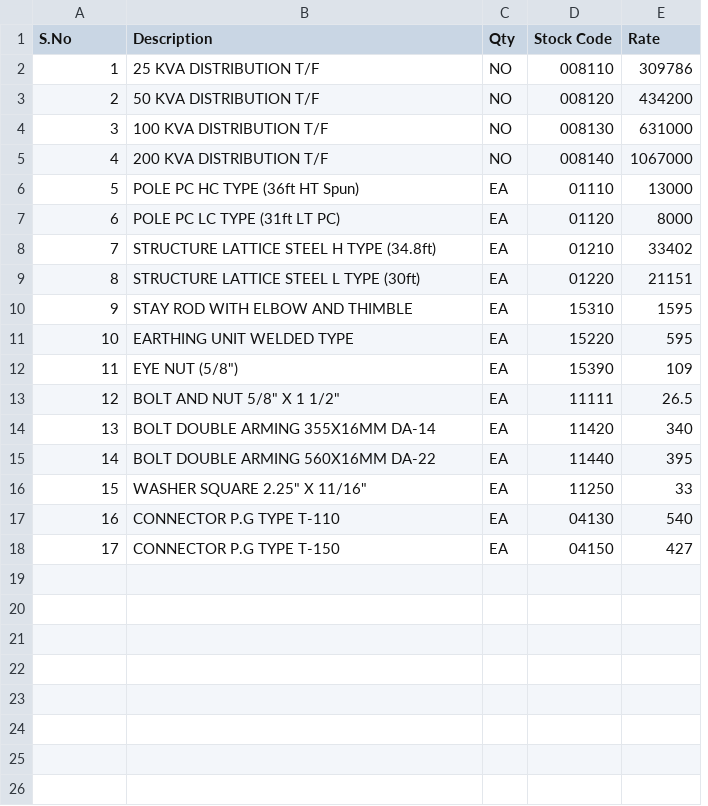
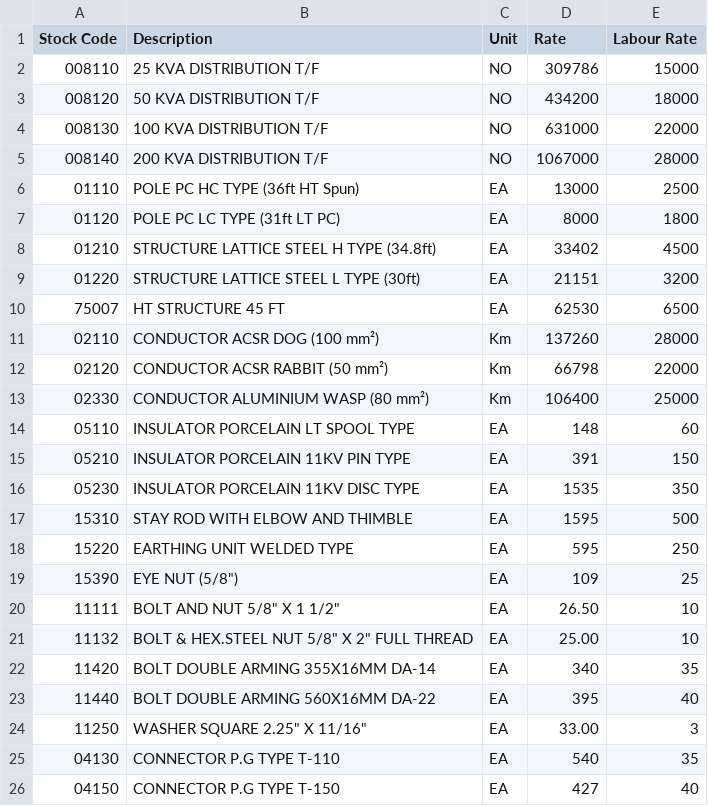
Before and after one commit to inayatxen/HT-LV-Feeder-Loss-Analysis-ELR-System-, a CSV file: material_price_template.csv, drawn as a sheet; removed rows and columns are numbered as before the commit, all else as after; the diff names each change by its address in the sheet, - before the commit and + after, or states it on an @@ line.

Commit message:
feat(materials): add bulk CSV import/export support
Implemented CSV-based material rate management, allowing users to download templates, export current price lists, and perform bulk updates for material and labour rates. Added associated helper utilities and updated the UI to support bulk data synchronization.

```diff
--- a/material_price_template.csv
+++ b/material_price_template.csv
-column D (Stock Code), rows 2-18: 008110 | 008120 | 008130 | 008140 | 01110 | 01120 | 01210 | 01220 | 15310 | 15220 | 15390 | 11111 | 11420 | 11440 | 11250 | 04130 | 04150
+column E (Labour Rate), rows 2-9: 15000 | 18000 | 22000 | 28000 | 2500 | 1800 | 4500 | 3200; rows 17-20: 500 | 250 | 25 | 10; rows 22-26: 35 | 40 | 3 | 35 | 40
-A1: S.No
+A1: Stock Code
-C1: Qty
+C1: Unit
-A2 (Stock Code): 1
+A2 (Stock Code): 008110
-A3 (Stock Code): 2
+A3 (Stock Code): 008120
-A4 (Stock Code): 3
+A4 (Stock Code): 008130
-A5 (Stock Code): 4
+A5 (Stock Code): 008140
-A6 (Stock Code): 5
+A6 (Stock Code): 01110
-A7 (Stock Code): 6
+A7 (Stock Code): 01120
-A8 (Stock Code): 7
+A8 (Stock Code): 01210
-A9 (Stock Code): 8
+A9 (Stock Code): 01220
+row 10: 75007 | HT STRUCTURE 45 FT | EA | 62530 | 6500
+row 11: 02110 | CONDUCTOR ACSR DOG (100 mm²) | Km | 137260 | 28000
+row 12: 02120 | CONDUCTOR ACSR RABBIT (50 mm²) | Km | 66798 | 22000
+row 13: 02330 | CONDUCTOR ALUMINIUM WASP (80 mm²) | Km | 106400 | 25000
+row 14: 05110 | INSULATOR PORCELAIN LT SPOOL TYPE | EA | 148 | 60
+row 15: 05210 | INSULATOR PORCELAIN 11KV PIN TYPE | EA | 391 | 150
+row 16: 05230 | INSULATOR PORCELAIN 11KV DISC TYPE | EA | 1535 | 350
-A17 (Stock Code): 9
+A17 (Stock Code): 15310
-A18 (Stock Code): 10
+A18 (Stock Code): 15220
-A19 (Stock Code): 11
+A19 (Stock Code): 15390
-A20 (Stock Code): 12
+A20 (Stock Code): 11111
-D20 (Rate): 26.5
+D20 (Rate): 26.50
+row 21: 11132 | BOLT & HEX.STEEL NUT 5/8" X 2" FULL THREAD | EA | 25.00 | 10
-A22 (Stock Code): 13
+A22 (Stock Code): 11420
-A23 (Stock Code): 14
+A23 (Stock Code): 11440
-A24 (Stock Code): 15
+A24 (Stock Code): 11250
-D24 (Rate): 33
+D24 (Rate): 33.00
-A25 (Stock Code): 16
+A25 (Stock Code): 04130
-A26 (Stock Code): 17
+A26 (Stock Code): 04150
```
Also changed, not shown: 4 other files.
